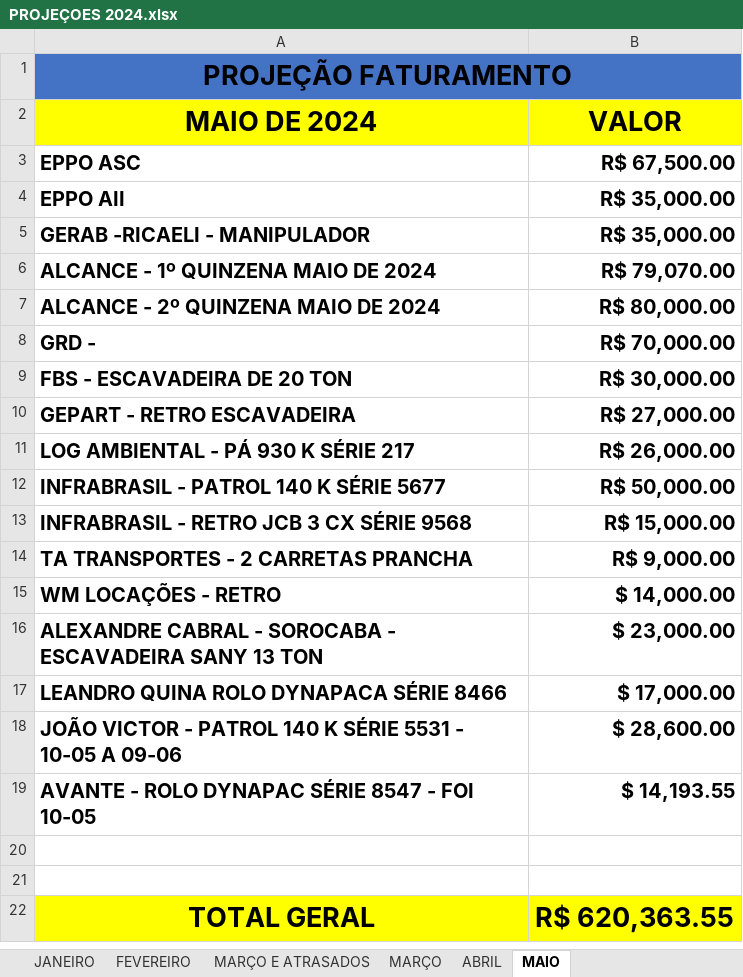
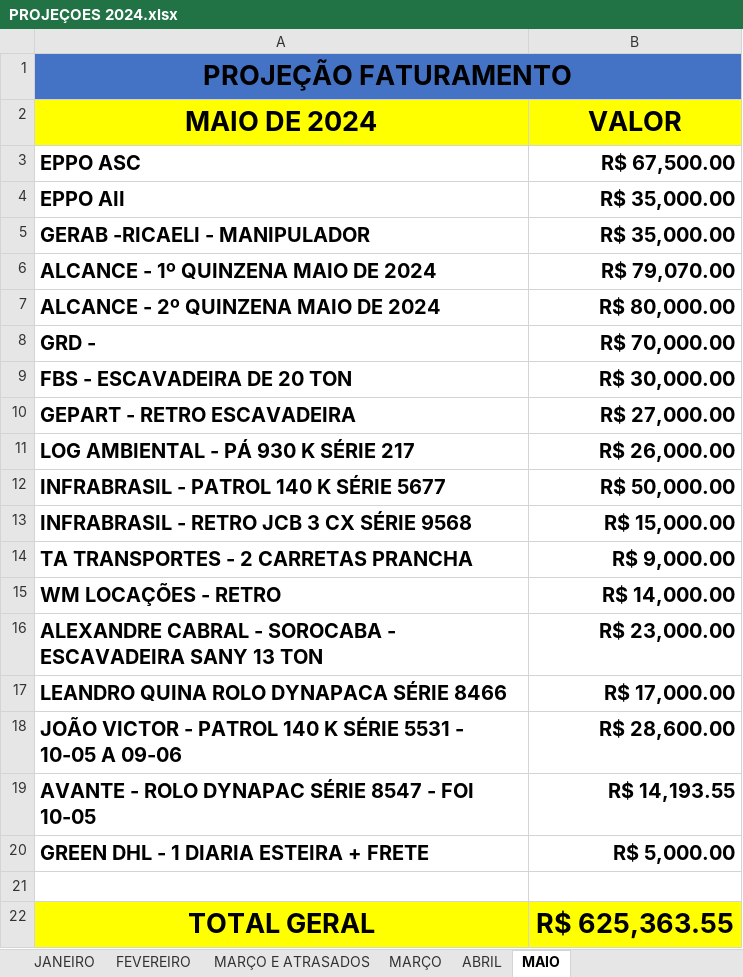
Before and after one commit to CamaconConstrucoes/Projecoes, an Excel workbook: PROJEÇOES 2024.xlsx, sheet MAIO, drawn as a sheet; values as stored, in another font and other column widths than the file's, no borders; removed rows and columns are numbered as before the commit, all else as after; the diff names each change by its address in the sheet, - before the commit and + after, or states it on an @@ line.

Commit message:
Inclusao diaria esteira dhl 5k

```diff
--- a/PROJEÇOES 2024.xlsx (sheet MAIO)
+++ b/PROJEÇOES 2024.xlsx (sheet MAIO)
-B15 (VALOR): $ 14,000.00
+B15 (VALOR): R$ 14,000.00
-B16 (VALOR): $ 23,000.00
+B16 (VALOR): R$ 23,000.00
-B17 (VALOR): $ 17,000.00
+B17 (VALOR): R$ 17,000.00
-B18 (VALOR): $ 28,600.00
+B18 (VALOR): R$ 28,600.00
-B19 (VALOR): $ 14,193.55
+B19 (VALOR): R$ 14,193.55
+row 20: GREEN DHL - 1 DIARIA ESTEIRA + FRETE | R$ 5,000.00
-row 21: (empty)
-B22 (VALOR): R$ 620,363.55
+B22 (VALOR): R$ 625,363.55
```
